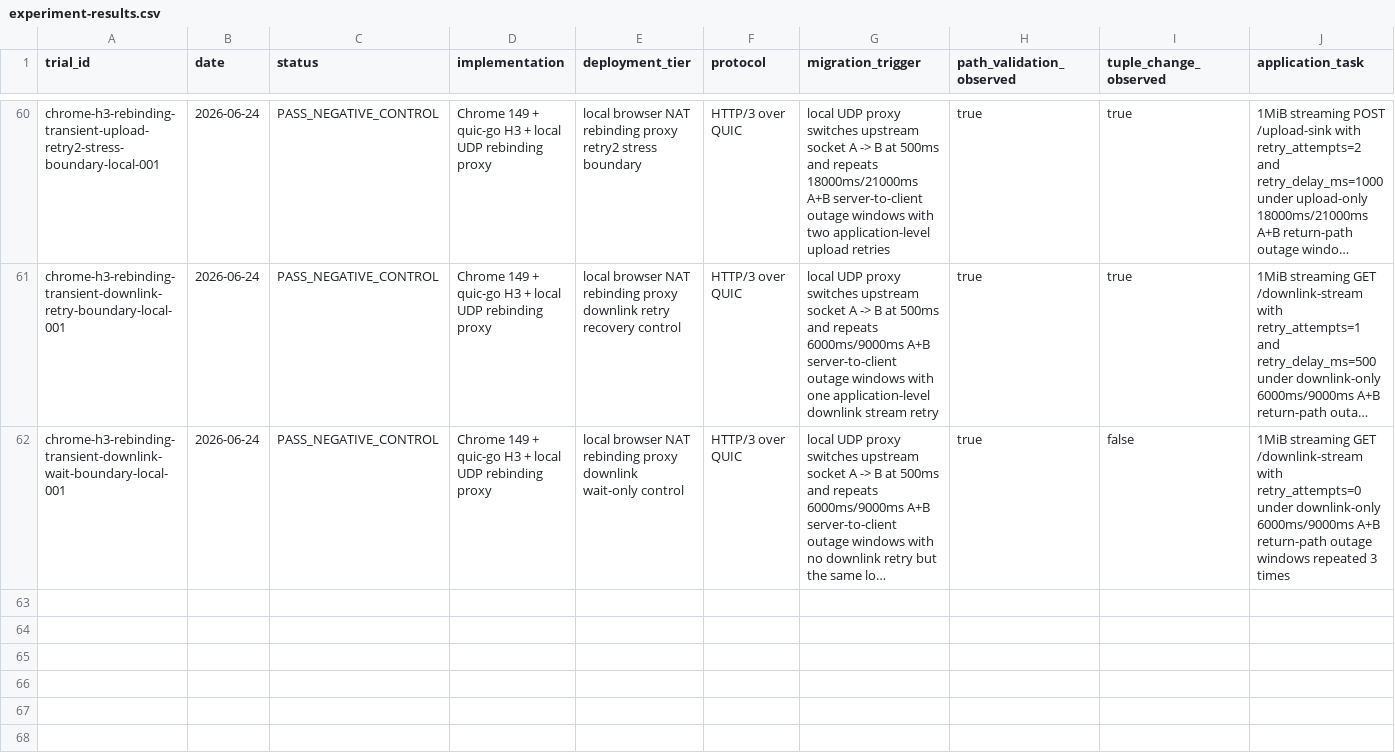
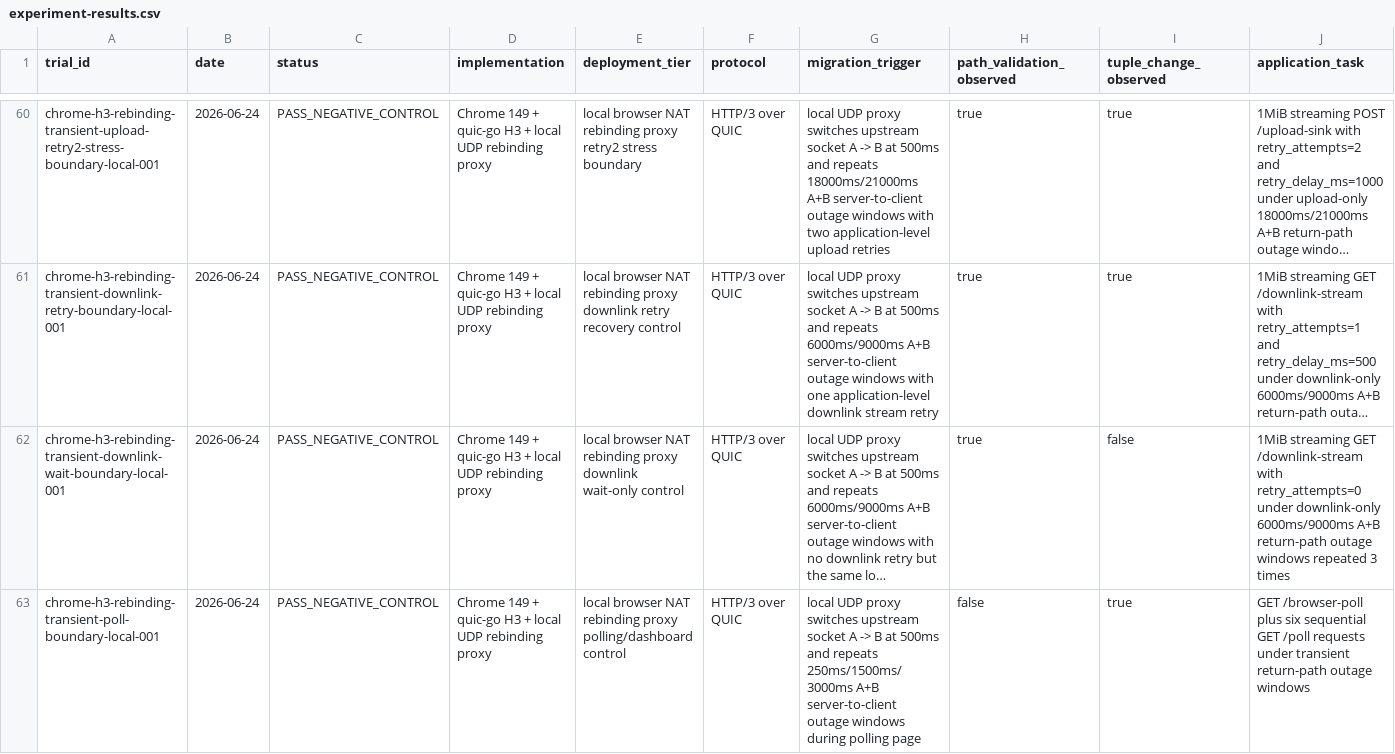
Before and after one commit to manNomi/quic-connect-migration, a CSV file: data/experiment-results.csv, drawn as a sheet; only a part is shown, gaps mark what is left out; long unchanged cells end in …; rows hold the shown columns only; the diff names each change by its address in the sheet, - before the commit and + after, or states it on an @@ line.

Commit message:
repro: Chrome polling outage control 추가

```diff
--- a/data/experiment-results.csv
+++ b/data/experiment-results.csv
+row 63: chrome-h3-rebinding-transient-poll-boundary-local-001 | 2026-06-24 | PASS_NEGATIVE_CONTROL | Chrome 149 + quic-go H3 + local UDP rebinding proxy | local browser NAT rebinding proxy polling/dashboard control | HTTP/3 over QUIC | local UDP proxy switches upstream socket A -> B at 500ms and repeats 250ms/1500ms/3000ms A+B server-to-client outage windows during polling page | false | true | GET /browser-poll plus six sequential GET /poll requests under transient return-path outage windows
```
Also changed, not shown: data/cm-operational-friction-matrix-20260624.csv, harness/manifests/experiment-matrix.csv, 31 other files.
